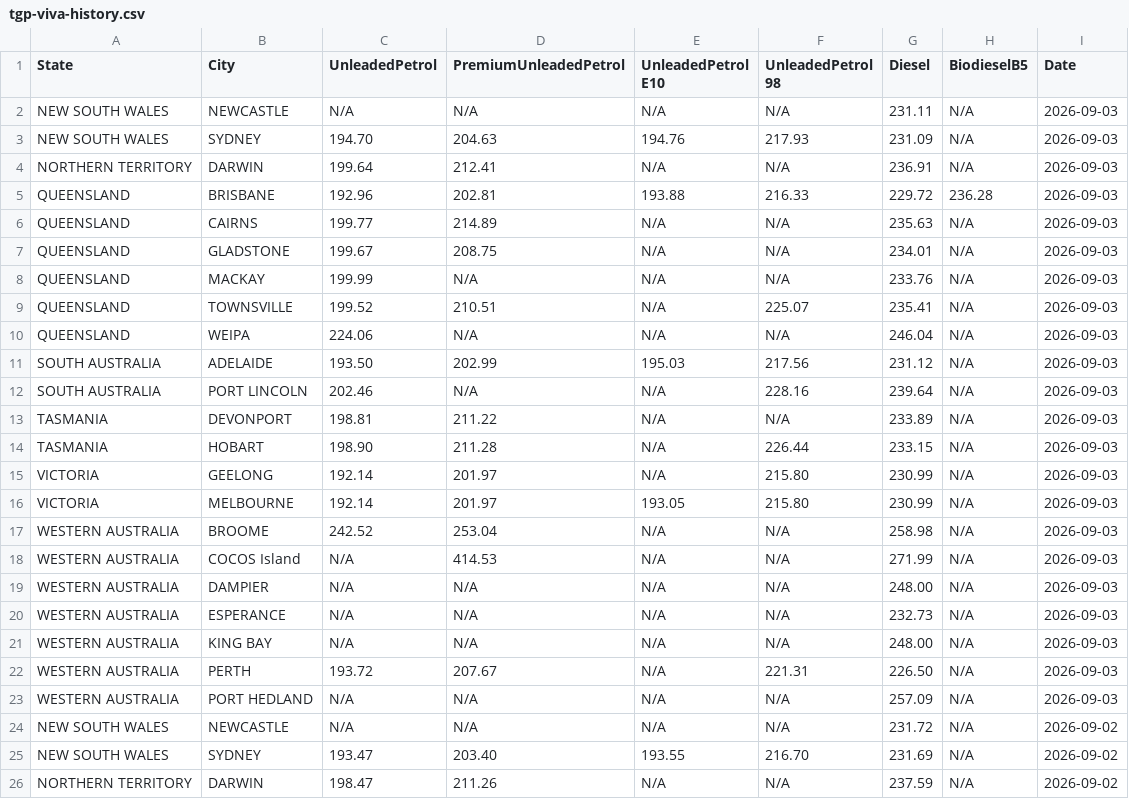
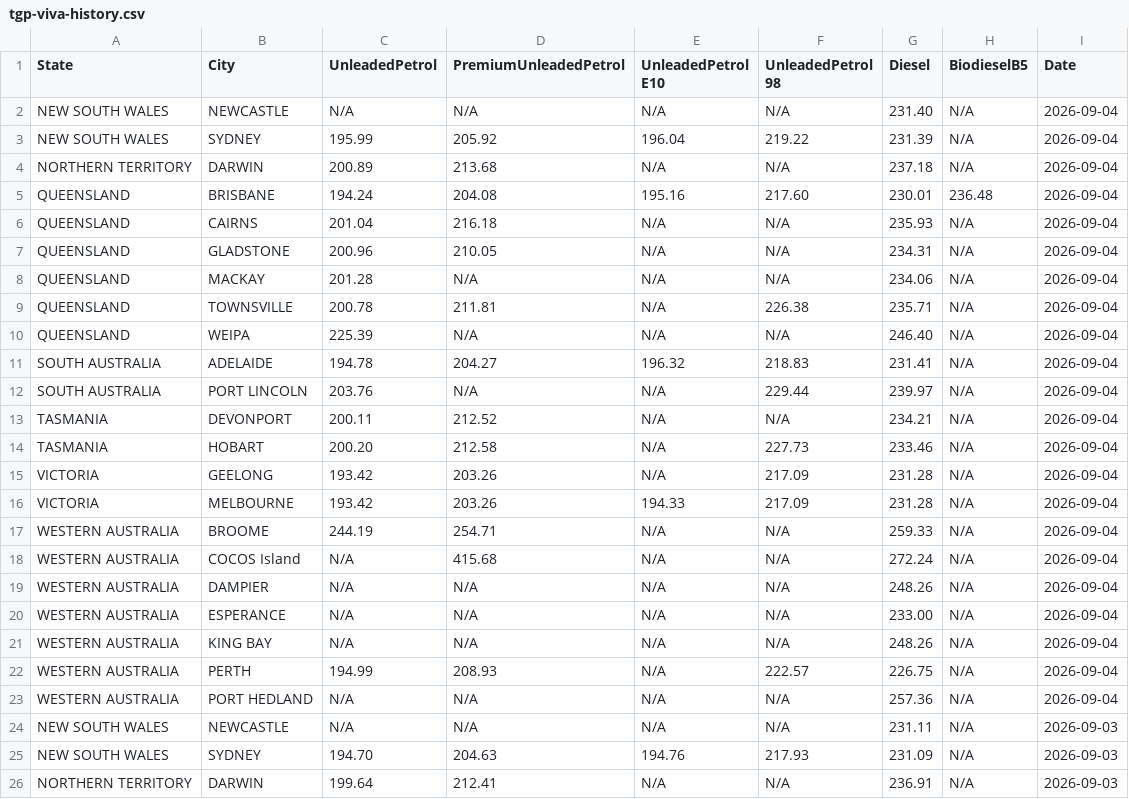
Before and after one commit to nwbort/tgp-viva, a CSV file: tgp-viva-history.csv, drawn as a sheet; only a part is shown; the shorter side is filled out with more unchanged rows.

```diff
--- a/tgp-viva-history.csv
+++ b/tgp-viva-history.csv
@@ -1,2 +1,24 @@
 State,City,UnleadedPetrol,PremiumUnleadedPetrol,UnleadedPetrol E10,UnleadedPetrol 98,Diesel,BiodieselB5,Date
+NEW SOUTH WALES,NEWCASTLE,N/A,N/A,N/A,N/A,231.40,N/A,2026-09-04
+NEW SOUTH WALES,SYDNEY,195.99,205.92,196.04,219.22,231.39,N/A,2026-09-04
+NORTHERN TERRITORY,DARWIN,200.89,213.68,N/A,N/A,237.18,N/A,2026-09-04
+QUEENSLAND,BRISBANE,194.24,204.08,195.16,217.60,230.01,236.48,2026-09-04
+QUEENSLAND,CAIRNS,201.04,216.18,N/A,N/A,235.93,N/A,2026-09-04
+QUEENSLAND,GLADSTONE,200.96,210.05,N/A,N/A,234.31,N/A,2026-09-04
+QUEENSLAND,MACKAY,201.28,N/A,N/A,N/A,234.06,N/A,2026-09-04
+QUEENSLAND,TOWNSVILLE,200.78,211.81,N/A,226.38,235.71,N/A,2026-09-04
+QUEENSLAND,WEIPA,225.39,N/A,N/A,N/A,246.40,N/A,2026-09-04
+SOUTH AUSTRALIA,ADELAIDE,194.78,204.27,196.32,218.83,231.41,N/A,2026-09-04
+SOUTH AUSTRALIA,PORT LINCOLN,203.76,N/A,N/A,229.44,239.97,N/A,2026-09-04
+TASMANIA,DEVONPORT,200.11,212.52,N/A,N/A,234.21,N/A,2026-09-04
+TASMANIA,HOBART,200.20,212.58,N/A,227.73,233.46,N/A,2026-09-04
+VICTORIA,GEELONG,193.42,203.26,N/A,217.09,231.28,N/A,2026-09-04
+VICTORIA,MELBOURNE,193.42,203.26,194.33,217.09,231.28,N/A,2026-09-04
+WESTERN AUSTRALIA,BROOME,244.19,254.71,N/A,N/A,259.33,N/A,2026-09-04
+WESTERN AUSTRALIA,COCOS Island,N/A,415.68,N/A,N/A,272.24,N/A,2026-09-04
+WESTERN AUSTRALIA,DAMPIER,N/A,N/A,N/A,N/A,248.26,N/A,2026-09-04
+WESTERN AUSTRALIA,ESPERANCE,N/A,N/A,N/A,N/A,233.00,N/A,2026-09-04
+WESTERN AUSTRALIA,KING BAY,N/A,N/A,N/A,N/A,248.26,N/A,2026-09-04
+WESTERN AUSTRALIA,PERTH,194.99,208.93,N/A,222.57,226.75,N/A,2026-09-04
+WESTERN AUSTRALIA,PORT HEDLAND,N/A,N/A,N/A,N/A,257.36,N/A,2026-09-04
 NEW SOUTH WALES,NEWCASTLE,N/A,N/A,N/A,N/A,231.11,N/A,2026-09-03
```
Also changed, not shown: tgp-viva-normalised.csv, vivaenergy.com.au-quick-links-terminal-gate-pricing.csv, 1 other file.
